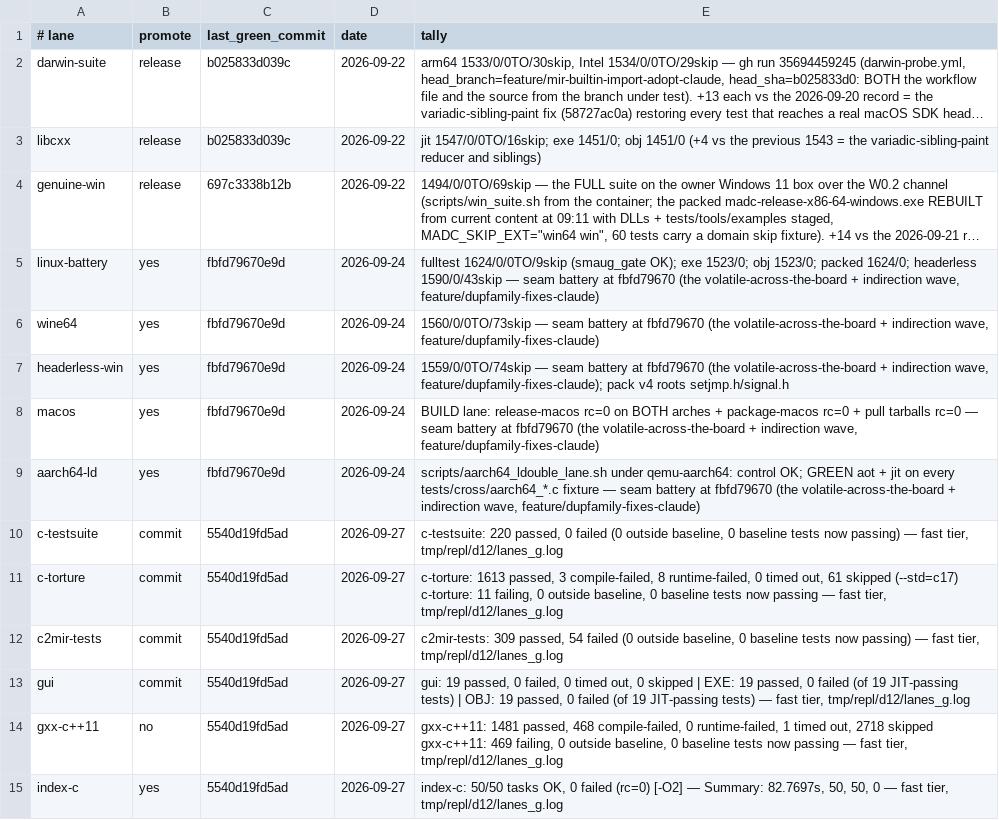
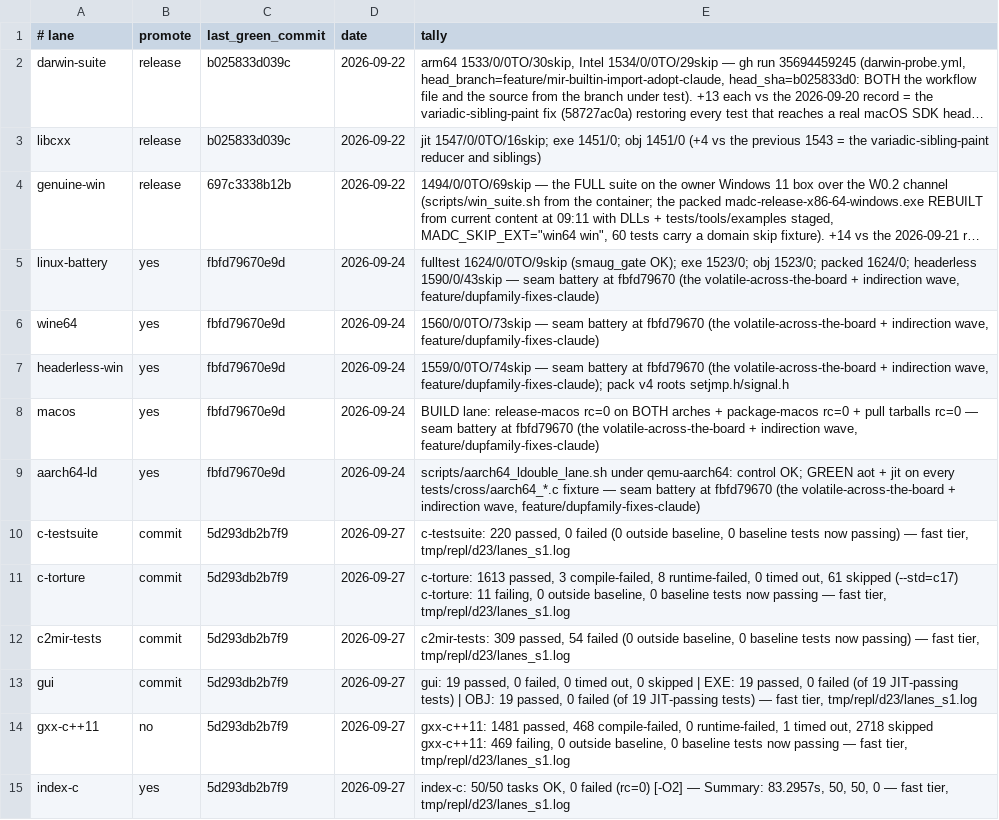
Before and after one commit to derekbsnider/madc, a TSV file: docs/lane-status.tsv, drawn as a sheet; long unchanged cells end in ….

```diff
--- a/docs/lane-status.tsv
+++ b/docs/lane-status.tsv
@@ -9,7 +9,7 @@ macos	yes	fbfd79670e9d	2026-09-24	BUILD lane: release-macos rc=0 on BOTH arches
 aarch64-ld	yes	fbfd79670e9d	2026-09-24	scripts/aarch64_ldouble_lane.sh under qemu-aarch64: control OK; GREEN aot + jit on every tests/cross/aarch64_*.c fixture — seam battery at fbfd79670 (the volatile-across-the-board + indirection wave, feature/dupfamily-fixes-claude)
-c-testsuite	commit	5540d19fd5ad	2026-09-27	c-testsuite: 220 passed, 0 failed (0 outside baseline, 0 baseline tests now passing) — fast tier, tmp/repl/d12/lanes_g.log
-c-torture	commit	5540d19fd5ad	2026-09-27	c-torture: 1613 passed, 3 compile-failed, 8 runtime-failed, 0 timed out, 61 skipped (--std=c17) c-torture: 11 failing, 0 outside baseline, 0 baseline tests now passing — fast tier, tmp/repl/d12/lanes_g.log
-c2mir-tests	commit	5540d19fd5ad	2026-09-27	c2mir-tests: 309 passed, 54 failed (0 outside baseline, 0 baseline tests now passing) — fast tier, tmp/repl/d12/lanes_g.log
-gui	commit	5540d19fd5ad	2026-09-27	gui: 19 passed, 0 failed, 0 timed out, 0 skipped | EXE: 19 passed, 0 failed (of 19 JIT-passing tests) | OBJ: 19 passed, 0 failed (of 19 JIT-passing tests) — fast tier, tmp/repl/d12/lanes_g.log
-gxx-c++11	no	5540d19fd5ad	2026-09-27	gxx-c++11: 1481 passed, 468 compile-failed, 0 runtime-failed, 1 timed out, 2718 skipped gxx-c++11: 469 failing, 0 outside baseline, 0 baseline tests now passing — fast tier, tmp/repl/d12/lanes_g.log
-index-c	yes	5540d19fd5ad	2026-09-27	index-c: 50/50 tasks OK, 0 failed (rc=0) [-O2] — Summary: 82.7697s, 50, 50, 0 — fast tier, tmp/repl/d12/lanes_g.log
+c-testsuite	commit	5d293db2b7f9	2026-09-27	c-testsuite: 220 passed, 0 failed (0 outside baseline, 0 baseline tests now passing) — fast tier, tmp/repl/d23/lanes_s1.log
+c-torture	commit	5d293db2b7f9	2026-09-27	c-torture: 1613 passed, 3 compile-failed, 8 runtime-failed, 0 timed out, 61 skipped (--std=c17) c-torture: 11 failing, 0 outside baseline, 0 baseline tests now passing — fast tier, tmp/repl/d23/lanes_s1.log
+c2mir-tests	commit	5d293db2b7f9	2026-09-27	c2mir-tests: 309 passed, 54 failed (0 outside baseline, 0 baseline tests now passing) — fast tier, tmp/repl/d23/lanes_s1.log
+gui	commit	5d293db2b7f9	2026-09-27	gui: 19 passed, 0 failed, 0 timed out, 0 skipped | EXE: 19 passed, 0 failed (of 19 JIT-passing tests) | OBJ: 19 passed, 0 failed (of 19 JIT-passing tests) — fast tier, tmp/repl/d23/lanes_s1.log
+gxx-c++11	no	5d293db2b7f9	2026-09-27	gxx-c++11: 1481 passed, 468 compile-failed, 0 runtime-failed, 1 timed out, 2718 skipped gxx-c++11: 469 failing, 0 outside baseline, 0 baseline tests now passing — fast tier, tmp/repl/d23/lanes_s1.log
+index-c	yes	5d293db2b7f9	2026-09-27	index-c: 50/50 tasks OK, 0 failed (rc=0) [-O2] — Summary: 83.2957s, 50, 50, 0 — fast tier, tmp/repl/d23/lanes_s1.log
```
